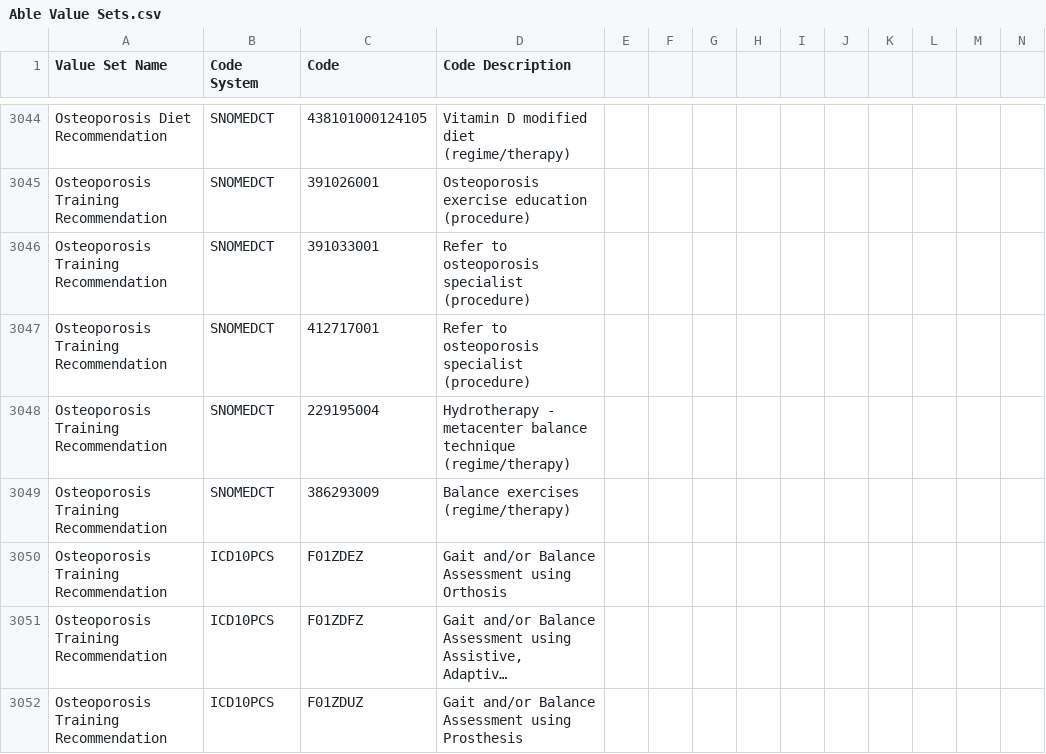
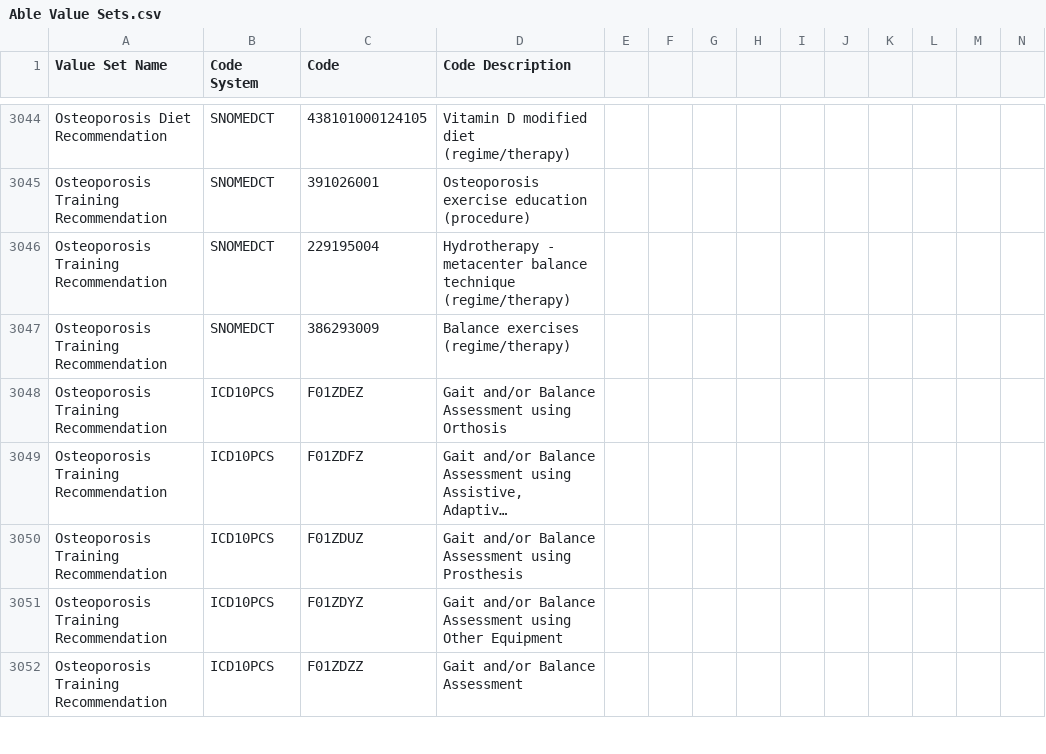
Before and after one commit to hpmsnell/measures, a CSV file: value_sets/Able Value Sets.csv, drawn as a sheet; only a part is shown, gaps mark what is left out; the shorter side is filled out with more unchanged rows; long unchanged cells end in …; rows hold the shown columns only; the diff names each change by its address in the sheet, - before the commit and + after, or states it on an @@ line.

Commit message:
Update to Able value sets

```diff
--- a/value_sets/Able Value Sets.csv
+++ b/value_sets/Able Value Sets.csv
-row 3046: Osteoporosis Training Recommendation | SNOMEDCT | 391033001 | Refer to osteoporosis specialist (procedure)
-row 3047: Osteoporosis Training Recommendation | SNOMEDCT | 412717001 | Refer to osteoporosis specialist (procedure)
```
